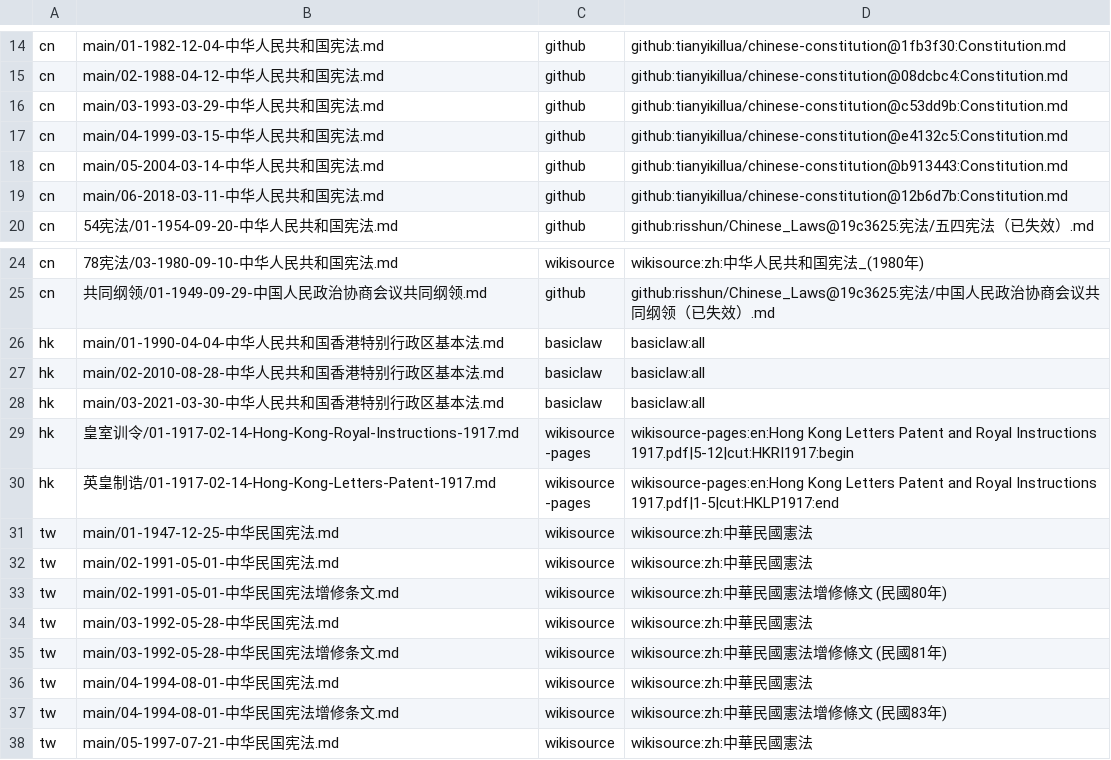
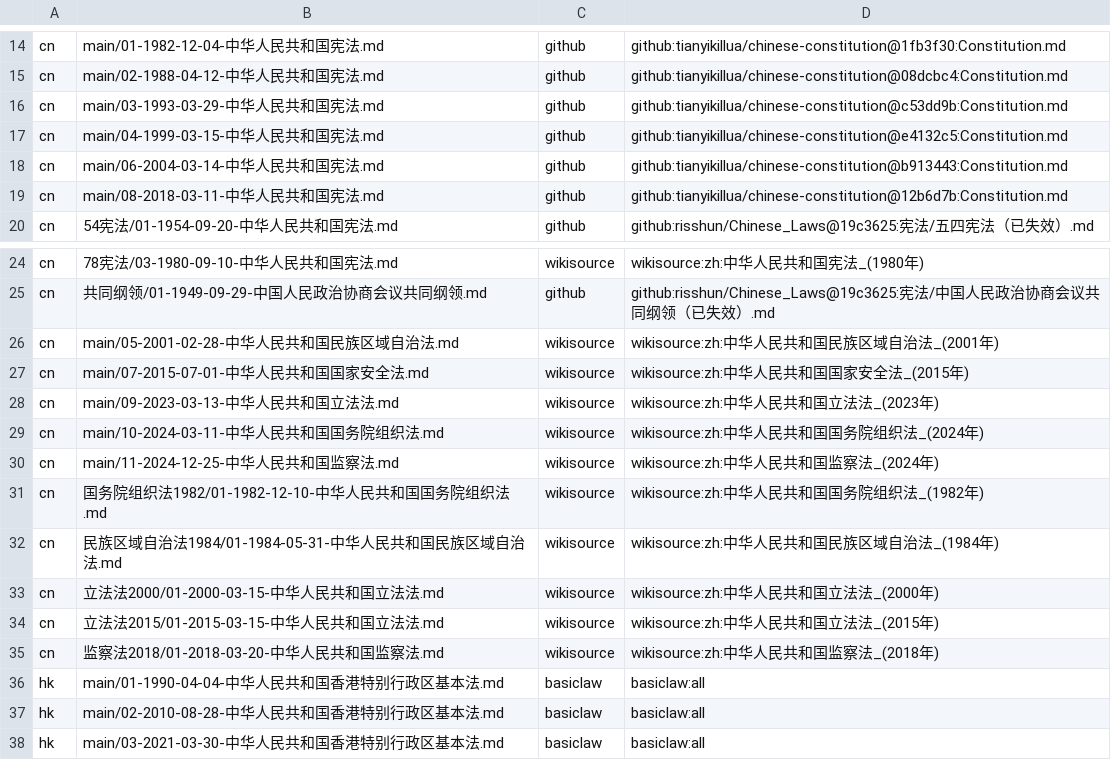
Before and after one commit to wustites/legalize-meta, a TSV file: tools/sources.tsv, drawn as a sheet; only a part is shown, gaps mark what is left out; the shorter side is filled out with more unchanged rows.

```diff
--- a/tools/sources.tsv
+++ b/tools/sources.tsv
@@ -17,4 +17,4 @@ cn	main/03-1993-03-29-中华人民共和国宪法.md	github	github:tianyikillua/
 cn	main/04-1999-03-15-中华人民共和国宪法.md	github	github:tianyikillua/chinese-constitution@e4132c5:Constitution.md
-cn	main/05-2004-03-14-中华人民共和国宪法.md	github	github:tianyikillua/chinese-constitution@b913443:Constitution.md
-cn	main/06-2018-03-11-中华人民共和国宪法.md	github	github:tianyikillua/chinese-constitution@12b6d7b:Constitution.md
+cn	main/06-2004-03-14-中华人民共和国宪法.md	github	github:tianyikillua/chinese-constitution@b913443:Constitution.md
+cn	main/08-2018-03-11-中华人民共和国宪法.md	github	github:tianyikillua/chinese-constitution@12b6d7b:Constitution.md
 cn	54宪法/01-1954-09-20-中华人民共和国宪法.md	github	github:risshun/Chinese_Laws@19c3625:宪法/五四宪法（已失效）.md
@@ -25,2 +25,12 @@ cn	78宪法/03-1980-09-10-中华人民共和国宪法.md	wikisource	wikisource:z
 cn	共同纲领/01-1949-09-29-中国人民政治协商会议共同纲领.md	github	github:risshun/Chinese_Laws@19c3625:宪法/中国人民政治协商会议共同纲领（已失效）.md
+cn	main/05-2001-02-28-中华人民共和国民族区域自治法.md	wikisource	wikisource:zh:中华人民共和国民族区域自治法_(2001年)
+cn	main/07-2015-07-01-中华人民共和国国家安全法.md	wikisource	wikisource:zh:中华人民共和国国家安全法_(2015年)
+cn	main/09-2023-03-13-中华人民共和国立法法.md	wikisource	wikisource:zh:中华人民共和国立法法_(2023年)
+cn	main/10-2024-03-11-中华人民共和国国务院组织法.md	wikisource	wikisource:zh:中华人民共和国国务院组织法_(2024年)
+cn	main/11-2024-12-25-中华人民共和国监察法.md	wikisource	wikisource:zh:中华人民共和国监察法_(2024年)
+cn	国务院组织法1982/01-1982-12-10-中华人民共和国国务院组织法.md	wikisource	wikisource:zh:中华人民共和国国务院组织法_(1982年)
+cn	民族区域自治法1984/01-1984-05-31-中华人民共和国民族区域自治法.md	wikisource	wikisource:zh:中华人民共和国民族区域自治法_(1984年)
+cn	立法法2000/01-2000-03-15-中华人民共和国立法法.md	wikisource	wikisource:zh:中华人民共和国立法法_(2000年)
+cn	立法法2015/01-2015-03-15-中华人民共和国立法法.md	wikisource	wikisource:zh:中华人民共和国立法法_(2015年)
+cn	监察法2018/01-2018-03-20-中华人民共和国监察法.md	wikisource	wikisource:zh:中华人民共和国监察法_(2018年)
 hk	main/01-1990-04-04-中华人民共和国香港特别行政区基本法.md	basiclaw	basiclaw:all
```
Also changed, not shown: cn/texts/manifest.tsv, 17 other files.
